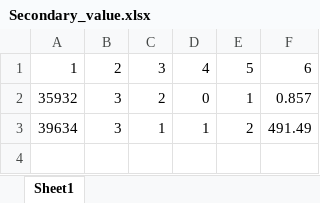
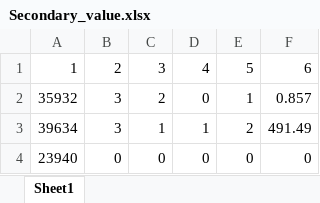
Before and after one commit to JohnW9/Space-EVDT, an Excel workbook: Code/Data/Secondary_value.xlsx, sheet Sheet1, drawn as a sheet; values as stored, in another font and other column widths than the file's, no borders; the diff names each change by its address in the sheet, - before the commit and + after, or states it on an @@ line.

Commit message:
debugging of Valuing_Secondary_ordinal.m

```diff
--- a/Code/Data/Secondary_value.xlsx (sheet Sheet1)
+++ b/Code/Data/Secondary_value.xlsx (sheet Sheet1)
+row 4: 23940 | 0 | 0 | 0 | 0 | 0
```
Also changed, not shown: 6 other files.
